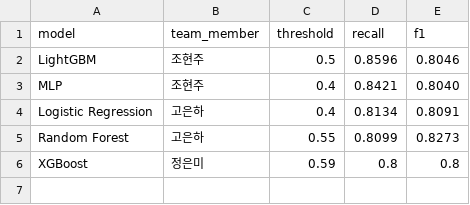
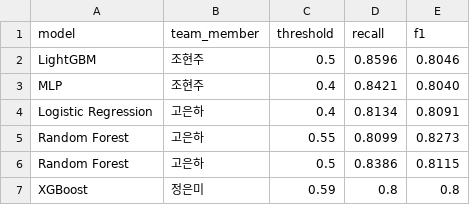
Before and after one commit to SKNETWORKS-FAMILY-AICAMP/SKN35-2nd-1Team, a CSV file: reports/3) model_results.csv, drawn as a sheet; the diff names each change by its address in the sheet, - before the commit and + after, or states it on an @@ line.

Commit message:
update RF

```diff
--- a/reports/3) model_results.csv
+++ b/reports/3) model_results.csv
+row 6: Random Forest | 고은하 | 0.5 | 0.8386 | 0.8115
```
